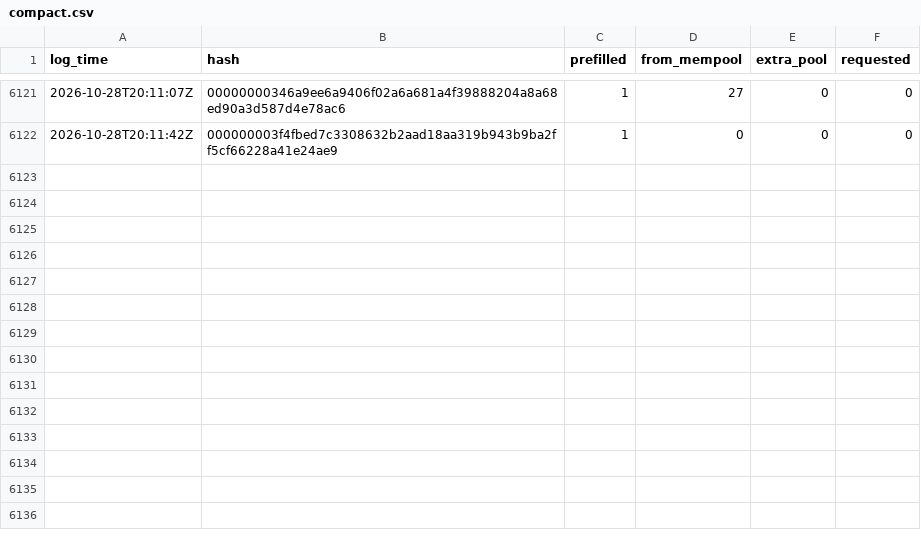
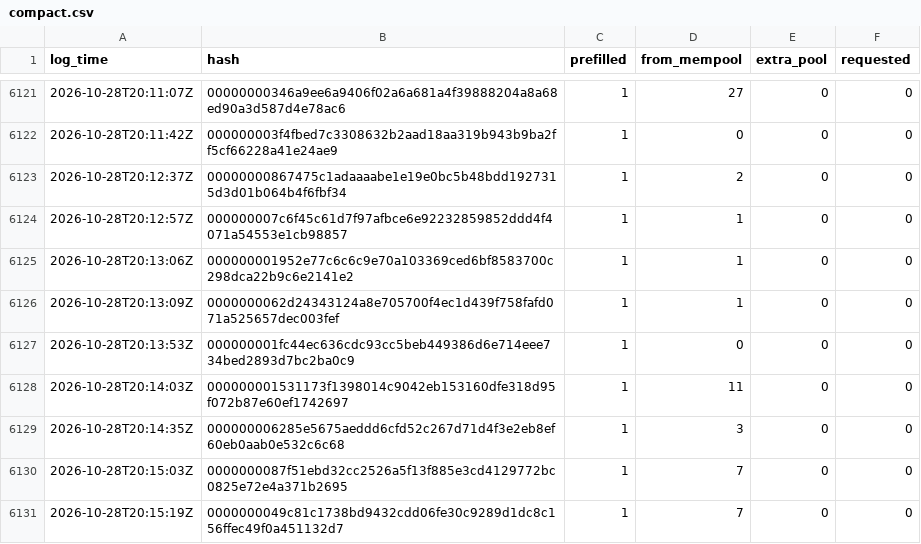
Before and after one commit to rufitnes/tempnet-data, a CSV file: data/compact.csv, drawn as a sheet; only a part is shown, gaps mark what is left out.

```diff
--- a/data/compact.csv
+++ b/data/compact.csv
@@ -6122 +6122,10 @@ log_time,hash,prefilled,from_mempool,extra_pool,requested
 2026-10-28T20:11:42Z,000000003f4fbed7c3308632b2aad18aa319b943b9ba2ff5cf66228a41e24ae9,1,0,0,0
+2026-10-28T20:12:37Z,00000000867475c1adaaaabe1e19e0bc5b48bdd1927315d3d01b064b4f6fbf34,1,2,0,0
+2026-10-28T20:12:57Z,000000007c6f45c61d7f97afbce6e92232859852ddd4f4071a54553e1cb98857,1,1,0,0
+2026-10-28T20:13:06Z,000000001952e77c6c6c9e70a103369ced6bf8583700c298dca22b9c6e2141e2,1,1,0,0
+2026-10-28T20:13:09Z,0000000062d24343124a8e705700f4ec1d439f758fafd071a525657dec003fef,1,1,0,0
+2026-10-28T20:13:53Z,000000001fc44ec636cdc93cc5beb449386d6e714eee734bed2893d7bc2ba0c9,1,0,0,0
+2026-10-28T20:14:03Z,000000001531173f1398014c9042eb153160dfe318d95f072b87e60ef1742697,1,11,0,0
+2026-10-28T20:14:35Z,000000006285e5675aeddd6cfd52c267d71d4f3e2eb8ef60eb0aab0e532c6c68,1,3,0,0
+2026-10-28T20:15:03Z,0000000087f51ebd32cc2526a5f13f885e3cd4129772bc0825e72e4a371b2695,1,7,0,0
+2026-10-28T20:15:19Z,0000000049c81c1738bd9432cdd06fe30c9289d1dc8c156ffec49f0a451132d7,1,7,0,0
```
Also changed, not shown: 4 other files.
